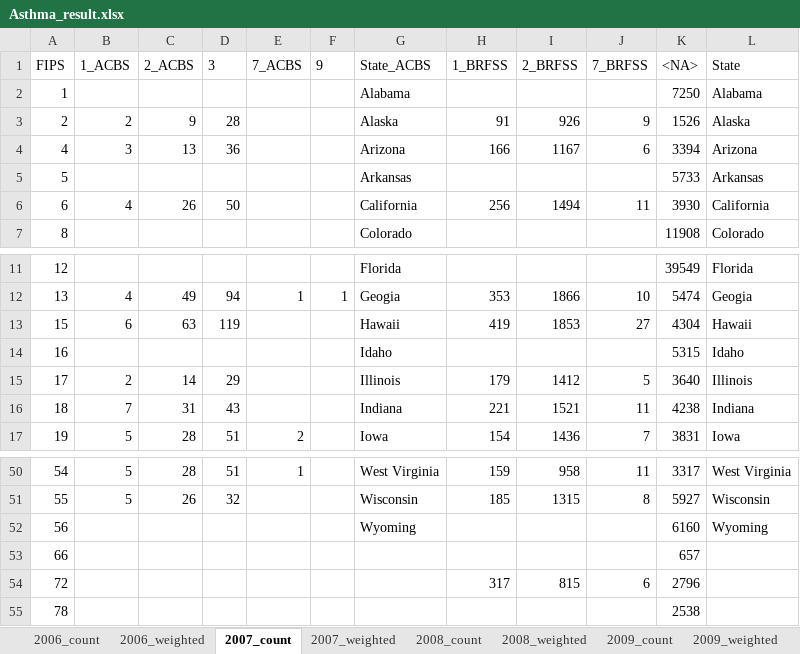
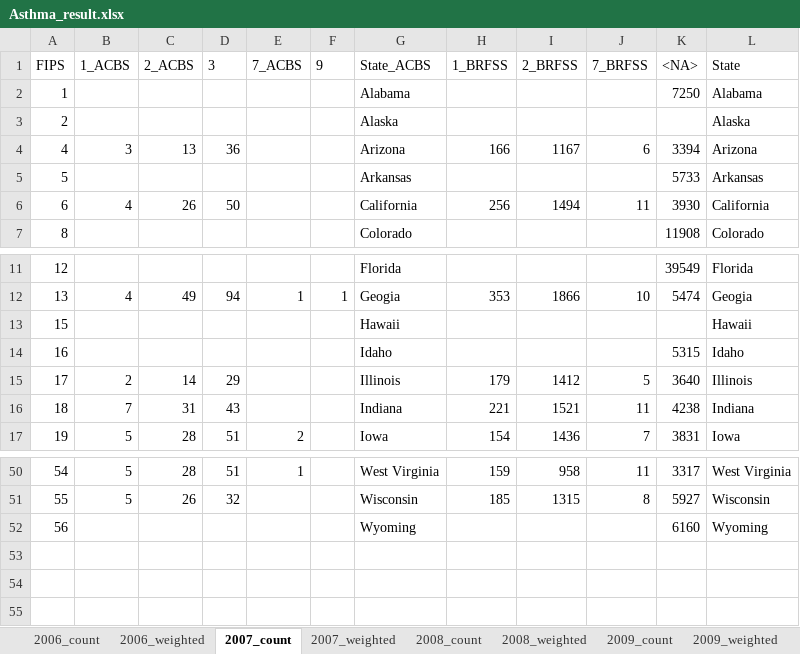
Before and after one commit to raedkm/TTI-AsthmaIR, an Excel workbook: Results/Backup/Asthma_result.xlsx, sheet 2007_count, drawn as a sheet; only a part is shown, gaps mark what is left out; values as stored, in another font and other column widths than the file's, no borders; the diff names each change by its address in the sheet, - before the commit and + after, or states it on an @@ line.

```diff
--- a/Results/Backup/Asthma_result.xlsx (sheet 2007_count)
+++ b/Results/Backup/Asthma_result.xlsx (sheet 2007_count)
-B3 (1_ACBS): 2
+B3 (1_ACBS): (empty)
-C3 (2_ACBS): 9
+C3 (2_ACBS): (empty)
-D3 (3): 28
+D3 (3): (empty)
-H3 (1_BRFSS): 91
+H3 (1_BRFSS): (empty)
-I3 (2_BRFSS): 926
+I3 (2_BRFSS): (empty)
-J3 (7_BRFSS): 9
+J3 (7_BRFSS): (empty)
-K3 (<NA>): 1526
+K3 (<NA>): (empty)
-B13 (1_ACBS): 6
+B13 (1_ACBS): (empty)
-C13 (2_ACBS): 63
+C13 (2_ACBS): (empty)
-D13 (3): 119
+D13 (3): (empty)
-H13 (1_BRFSS): 419
+H13 (1_BRFSS): (empty)
-I13 (2_BRFSS): 1853
+I13 (2_BRFSS): (empty)
-J13 (7_BRFSS): 27
+J13 (7_BRFSS): (empty)
-K13 (<NA>): 4304
+K13 (<NA>): (empty)
-row 53: 66 |  |  |  |  |  |  |  |  |  | 657
-row 54: 72 |  |  |  |  |  |  | 317 | 815 | 6 | 2796
-row 55: 78 |  |  |  |  |  |  |  |  |  | 2538
```
Also changed, not shown: sheet 2009_count, sheet 2006_count, sheet 2006_weighted, sheet 2009_weighted, sheet 2007_weighted, sheet 2008_count, 3 more sheets, Results/Asthma_IR.xlsx, Results/Asthma_PRV.xlsx, 17 other files.
